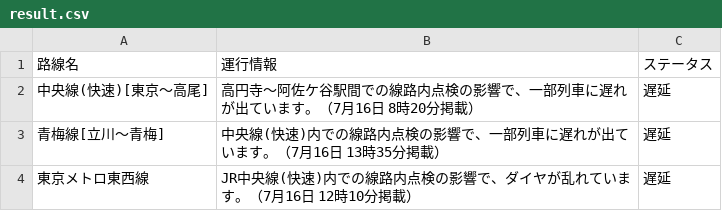
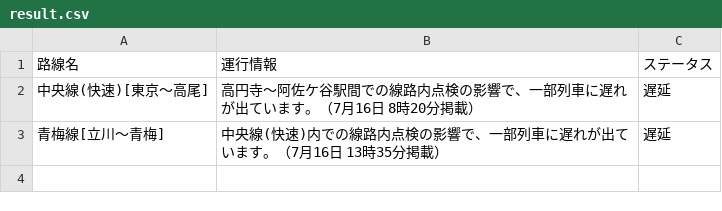
Before and after one commit to TakaoSenrioka/TrainViewHazama, a CSV file: public/result.csv, drawn as a sheet.

```diff
--- a/public/result.csv
+++ b/public/result.csv
@@ -3,2 +3 @@
 青梅線[立川〜青梅],中央線(快速)内での線路内点検の影響で、一部列車に遅れが出ています。（7月16日 13時35分掲載）,遅延
-東京メトロ東西線,JR中央線(快速)内での線路内点検の影響で、ダイヤが乱れています。（7月16日 12時10分掲載）,遅延
```
Also changed, not shown: 1 other file.
